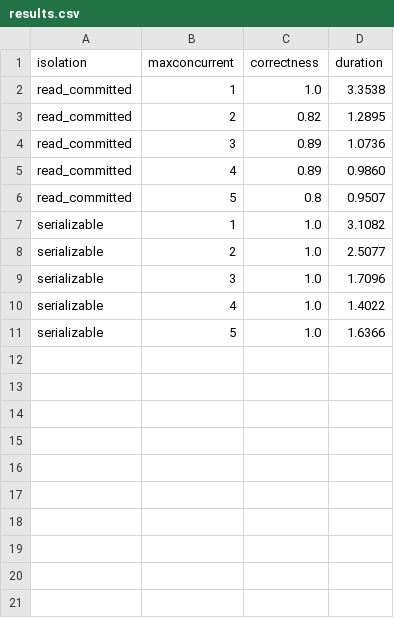
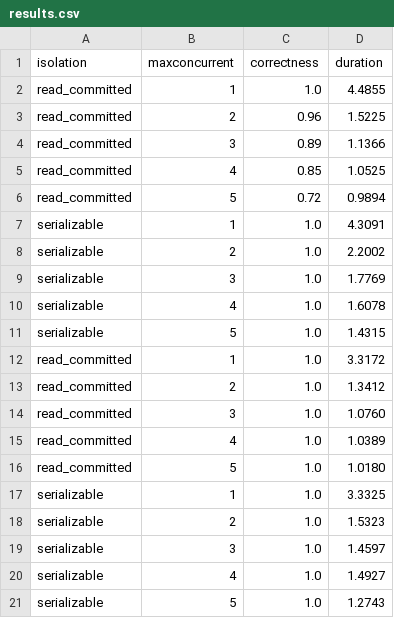
Before and after one commit to getintogit1/database-tuning, a CSV file: Lab6/Code/results.csv, drawn as a sheet.

```diff
--- a/Lab6/Code/results.csv
+++ b/Lab6/Code/results.csv
@@ -1,11 +1,21 @@
 isolation,maxconcurrent,correctness,duration
-read_committed,1,1.0,3.3538
-read_committed,2,0.82,1.2895
-read_committed,3,0.89,1.0736
-read_committed,4,0.89,0.9860
-read_committed,5,0.8,0.9507
-serializable,1,1.0,3.1082
-serializable,2,1.0,2.5077
-serializable,3,1.0,1.7096
-serializable,4,1.0,1.4022
-serializable,5,1.0,1.6366
+read_committed,1,1.0,4.4855
+read_committed,2,0.96,1.5225
+read_committed,3,0.89,1.1366
+read_committed,4,0.85,1.0525
+read_committed,5,0.72,0.9894
+serializable,1,1.0,4.3091
+serializable,2,1.0,2.2002
+serializable,3,1.0,1.7769
+serializable,4,1.0,1.6078
+serializable,5,1.0,1.4315
+read_committed,1,1.0,3.3172
+read_committed,2,1.0,1.3412
+read_committed,3,1.0,1.0760
+read_committed,4,1.0,1.0389
+read_committed,5,1.0,1.0180
+serializable,1,1.0,3.3325
+serializable,2,1.0,1.5323
+serializable,3,1.0,1.4597
+serializable,4,1.0,1.4927
+serializable,5,1.0,1.2743
```
Also changed, not shown: 5 other files.
